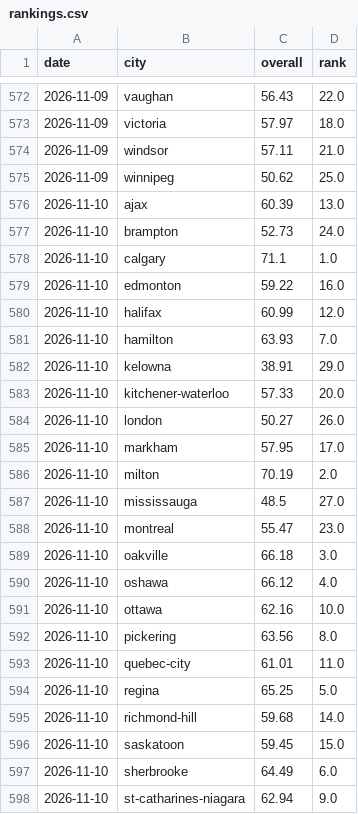
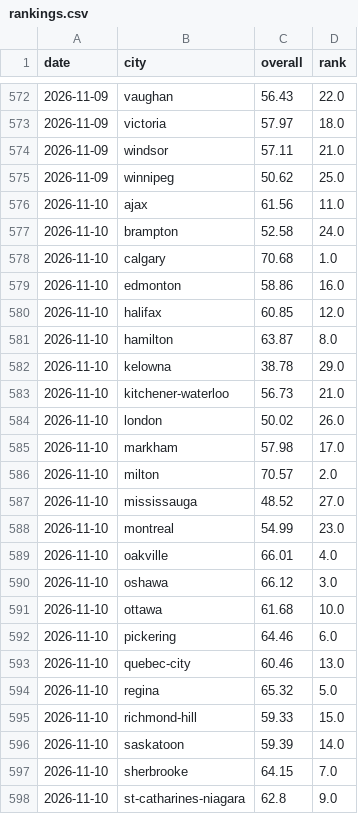
Before and after one commit to imran-ahmed377/city_rank_ai, a CSV file: data/history/rankings.csv, drawn as a sheet; only a part is shown, gaps mark what is left out; the diff covers the shown part only.

```diff
--- a/data/history/rankings.csv
+++ b/data/history/rankings.csv
@@ -575,24 +575,24 @@ date,city,overall,rank
 2026-11-09,winnipeg,50.62,25.0
-2026-11-10,ajax,60.39,13.0
-2026-11-10,brampton,52.73,24.0
-2026-11-10,calgary,71.1,1.0
-2026-11-10,edmonton,59.22,16.0
-2026-11-10,halifax,60.99,12.0
-2026-11-10,hamilton,63.93,7.0
-2026-11-10,kelowna,38.91,29.0
-2026-11-10,kitchener-waterloo,57.33,20.0
-2026-11-10,london,50.27,26.0
-2026-11-10,markham,57.95,17.0
-2026-11-10,milton,70.19,2.0
-2026-11-10,mississauga,48.5,27.0
-2026-11-10,montreal,55.47,23.0
-2026-11-10,oakville,66.18,3.0
-2026-11-10,oshawa,66.12,4.0
-2026-11-10,ottawa,62.16,10.0
-2026-11-10,pickering,63.56,8.0
-2026-11-10,quebec-city,61.01,11.0
-2026-11-10,regina,65.25,5.0
-2026-11-10,richmond-hill,59.68,14.0
-2026-11-10,saskatoon,59.45,15.0
-2026-11-10,sherbrooke,64.49,6.0
-2026-11-10,st-catharines-niagara,62.94,9.0
+2026-11-10,ajax,61.56,11.0
+2026-11-10,brampton,52.58,24.0
+2026-11-10,calgary,70.68,1.0
+2026-11-10,edmonton,58.86,16.0
+2026-11-10,halifax,60.85,12.0
+2026-11-10,hamilton,63.87,8.0
+2026-11-10,kelowna,38.78,29.0
+2026-11-10,kitchener-waterloo,56.73,21.0
+2026-11-10,london,50.02,26.0
+2026-11-10,markham,57.98,17.0
+2026-11-10,milton,70.57,2.0
+2026-11-10,mississauga,48.52,27.0
+2026-11-10,montreal,54.99,23.0
+2026-11-10,oakville,66.01,4.0
+2026-11-10,oshawa,66.12,3.0
+2026-11-10,ottawa,61.68,10.0
+2026-11-10,pickering,64.46,6.0
+2026-11-10,quebec-city,60.46,13.0
+2026-11-10,regina,65.32,5.0
+2026-11-10,richmond-hill,59.33,15.0
+2026-11-10,saskatoon,59.39,14.0
+2026-11-10,sherbrooke,64.15,7.0
+2026-11-10,st-catharines-niagara,62.8,9.0
```
Also changed, not shown: 7 edited cells elsewhere in this file, data/history/weather_observations.csv, data/metrics/traffic.csv, 7 other files.
